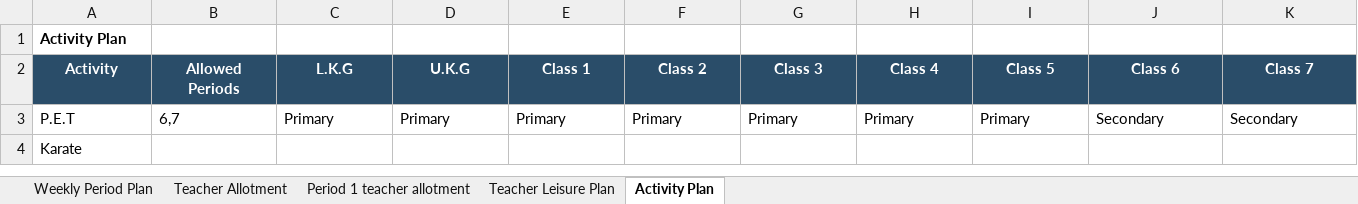
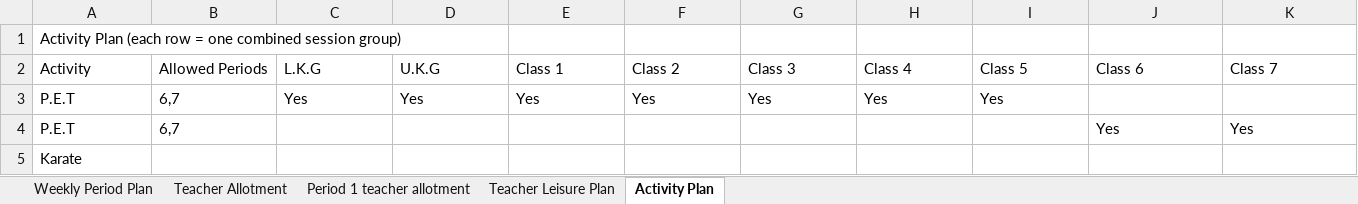
Before and after one commit to SudhakarPuppala/School_TimeTable, an Excel workbook: NRCS/Requirements/NRCS_information.xlsx, sheet Activity Plan, drawn as a sheet; only a part is shown; values as stored, in another font and other column widths than the file's, no borders; removed rows and columns are numbered as before the commit, all else as after; rows hold the shown columns only; the diff covers the shown part only; the diff names each change by its address in the sheet, - before the commit and + after, or states it on an @@ line.

```diff
--- a/NRCS/Requirements/NRCS_information.xlsx (sheet Activity Plan)
+++ b/NRCS/Requirements/NRCS_information.xlsx (sheet Activity Plan)
-A1 (Activity): Activity Plan
+A1 (Activity): Activity Plan (each row = one combined session group)
-A1 bold: on
+A1 bold: off
@@ A2:K2 fill: #2A4D69 → none, bold: on → off, text colour: #FFFFFF → black, alignment: center → left @@
-row 3: P.E.T | 6,7 | Primary | Primary | Primary | Primary | Primary | Primary | Primary | Secondary | Secondary
+row 3: P.E.T | 6,7 | Yes | Yes | Yes | Yes | Yes | Yes | Yes
+row 4: P.E.T | 6,7 |  |  |  |  |  |  |  | Yes | Yes
```
Also changed, not shown: cell formats elsewhere in this sheet, sheet Weekly Period Plan, sheet Period 1 teacher allotment, sheet Teacher Leisure Plan, sheet Teacher Allotment.
